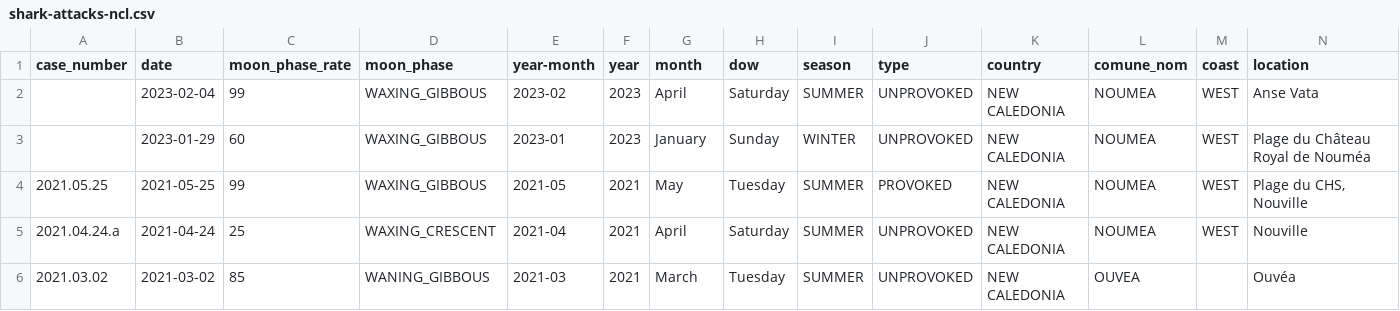
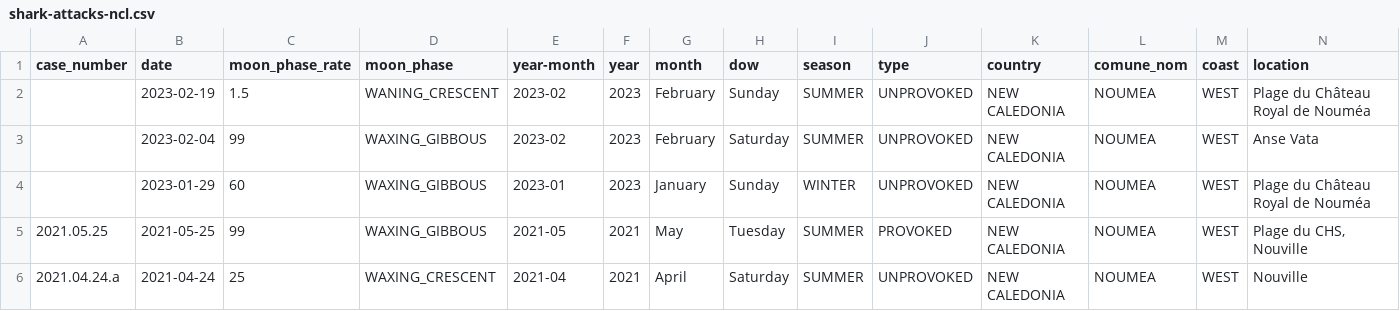
Before and after one commit to adriens/odata-ncl, a CSV file: data/shark-attacks/shark-attacks-ncl.csv, drawn as a sheet; only a part is shown; the shorter side is filled out with more unchanged rows; addresses are those after the commit; rows hold the shown columns only; the diff names each change by its address in the sheet, - before the commit and + after, or states it on an @@ line.

Commit message:
Ajout attaque du 2023-02-19
https://la1ere.francetvinfo.fr/nouvellecaledonie/alerte-nouvelle-attaque-de-requin-a-la-plage-du-chateau-royal-1367866.html

"Ce dimanche, à 16h10, à Nouméa, un touriste australien, âgé de 59 ans, est mort suite à une attaque de requin à la plage du Château Royal, au niveau du ponton. Les secours n'ont pas réussi à le réanimer."

```diff
--- a/data/shark-attacks/shark-attacks-ncl.csv
+++ b/data/shark-attacks/shark-attacks-ncl.csv
+row 2:  | 2023-02-19 | 1.5 | WANING_CRESCENT | 2023-02 | 2023 | February | Sunday | SUMMER | UNPROVOKED | NEW CALEDONIA | NOUMEA | WEST | Plage du Château Royal de Nouméa
-G3 (month): April
+G3 (month): February
```
